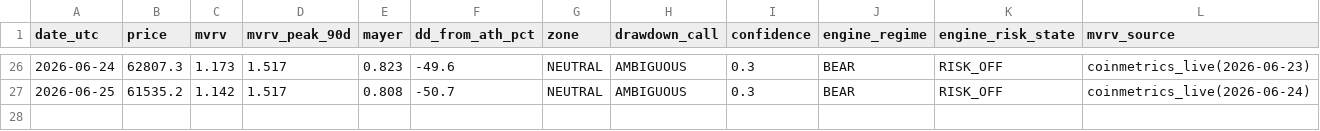
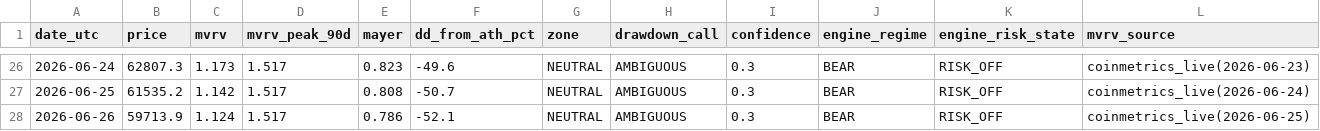
Before and after one commit to BRKME/OracAI, a CSV file: state/cycle_log.csv, drawn as a sheet; only a part is shown, gaps mark what is left out.

Commit message:
cycle_log: 2026-06-26

```diff
--- a/state/cycle_log.csv
+++ b/state/cycle_log.csv
@@ -27 +27,2 @@ date_utc,price,mvrv,mvrv_peak_90d,mayer,dd_from_ath_pct,zone,drawdown_call,confi
 2026-06-25,61535.2,1.142,1.517,0.808,-50.7,NEUTRAL,AMBIGUOUS,0.3,BEAR,RISK_OFF,coinmetrics_live(2026-06-24)
+2026-06-26,59713.9,1.124,1.517,0.786,-52.1,NEUTRAL,AMBIGUOUS,0.3,BEAR,RISK_OFF,coinmetrics_live(2026-06-25)
```
Also changed, not shown: 2 other files.
